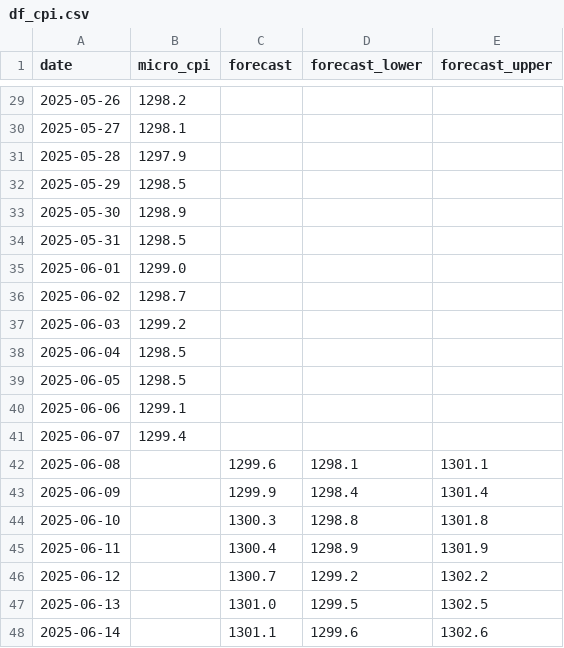
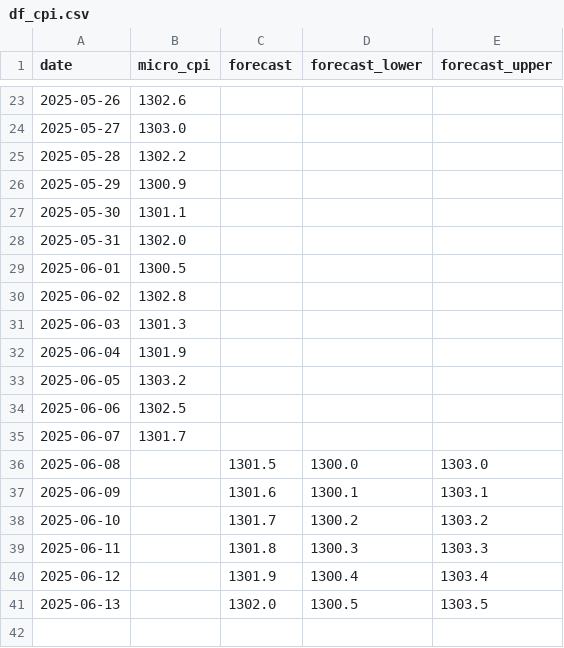
Before and after one commit to llikeme/Proj4-app, a CSV file: df_cpi.csv, drawn as a sheet; only a part is shown, gaps mark what is left out; the diff covers the shown part only.

```diff
--- a/df_cpi.csv
+++ b/df_cpi.csv
@@ -29,20 +23,19 @@
-2025-05-26,1298.2,,,
-2025-05-27,1298.1,,,
-2025-05-28,1297.9,,,
-2025-05-29,1298.5,,,
-2025-05-30,1298.9,,,
-2025-05-31,1298.5,,,
-2025-06-01,1299.0,,,
-2025-06-02,1298.7,,,
-2025-06-03,1299.2,,,
-2025-06-04,1298.5,,,
-2025-06-05,1298.5,,,
-2025-06-06,1299.1,,,
-2025-06-07,1299.4,,,
-2025-06-08,,1299.6,1298.1,1301.1
-2025-06-09,,1299.9,1298.4,1301.4
-2025-06-10,,1300.3,1298.8,1301.8
-2025-06-11,,1300.4,1298.9,1301.9
-2025-06-12,,1300.7,1299.2,1302.2
-2025-06-13,,1301.0,1299.5,1302.5
-2025-06-14,,1301.1,1299.6,1302.6
+2025-05-26,1302.6,,,
+2025-05-27,1303.0,,,
+2025-05-28,1302.2,,,
+2025-05-29,1300.9,,,
+2025-05-30,1301.1,,,
+2025-05-31,1302.0,,,
+2025-06-01,1300.5,,,
+2025-06-02,1302.8,,,
+2025-06-03,1301.3,,,
+2025-06-04,1301.9,,,
+2025-06-05,1303.2,,,
+2025-06-06,1302.5,,,
+2025-06-07,1301.7,,,
+2025-06-08,,1301.5,1300.0,1303.0
+2025-06-09,,1301.6,1300.1,1303.1
+2025-06-10,,1301.7,1300.2,1303.2
+2025-06-11,,1301.8,1300.3,1303.3
+2025-06-12,,1301.9,1300.4,1303.4
+2025-06-13,,1302.0,1300.5,1303.5
```
Also changed, not shown: 6 removed rows and 20 edited cells elsewhere in this file, price_series_with_diff.csv.
